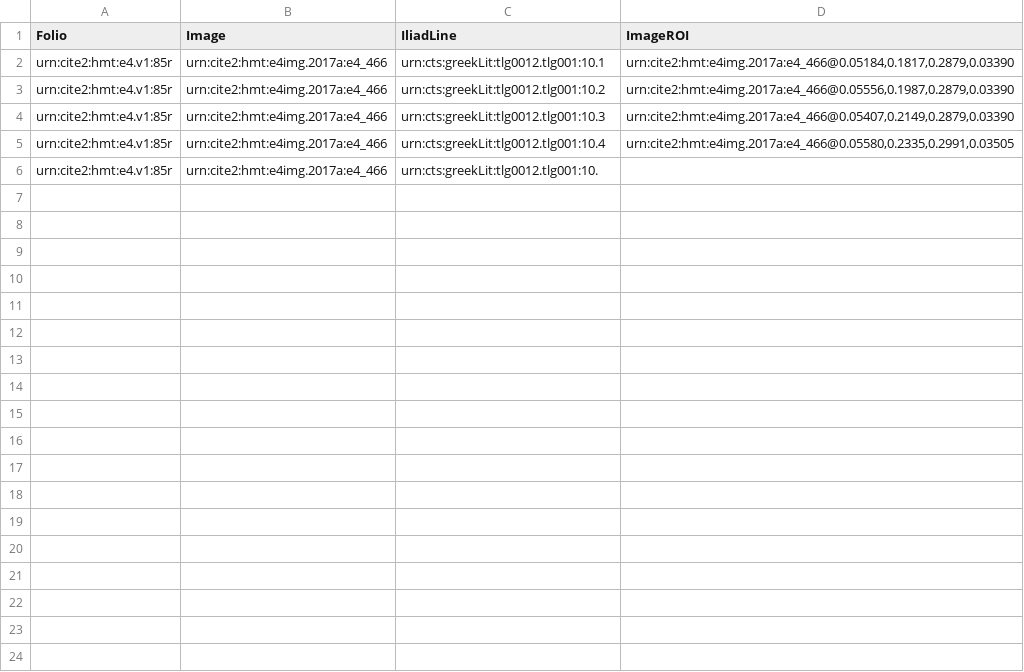
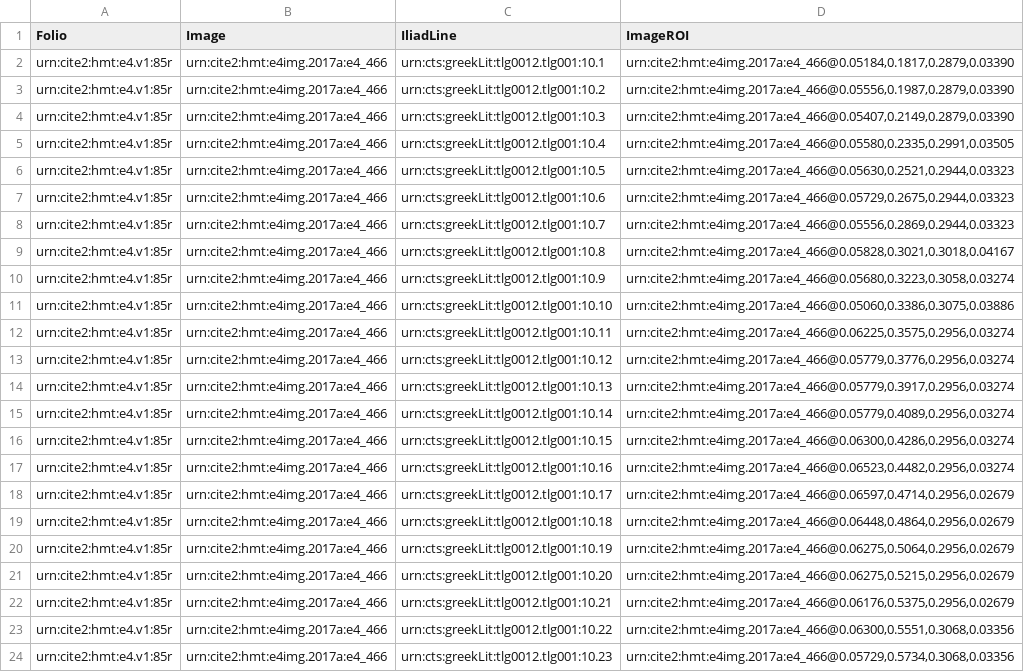
Before and after one commit to hmteditors/furman_OmegaOneTwelve, a CSV file: lineInventory_85r.csv, drawn as a sheet; only a part is shown; the shorter side is filled out with more unchanged rows; the diff covers the shown part only; the diff names each change by its address in the sheet, - before the commit and + after, or states it on an @@ line.

Commit message:
Up to line 26

```diff
--- a/lineInventory_85r.csv
+++ b/lineInventory_85r.csv
+row 6: urn:cite2:hmt:e4.v1:85r | urn:cite2:hmt:e4img.2017a:e4_466 | urn:cts:greekLit:tlg0012.tlg001:10.5 | urn:cite2:hmt:e4img.2017a:e4_466@0.05630,0.2521,0.2944,0.03323
+row 7: urn:cite2:hmt:e4.v1:85r | urn:cite2:hmt:e4img.2017a:e4_466 | urn:cts:greekLit:tlg0012.tlg001:10.6 | urn:cite2:hmt:e4img.2017a:e4_466@0.05729,0.2675,0.2944,0.03323
+row 8: urn:cite2:hmt:e4.v1:85r | urn:cite2:hmt:e4img.2017a:e4_466 | urn:cts:greekLit:tlg0012.tlg001:10.7 | urn:cite2:hmt:e4img.2017a:e4_466@0.05556,0.2869,0.2944,0.03323
+row 9: urn:cite2:hmt:e4.v1:85r | urn:cite2:hmt:e4img.2017a:e4_466 | urn:cts:greekLit:tlg0012.tlg001:10.8 | urn:cite2:hmt:e4img.2017a:e4_466@0.05828,0.3021,0.3018,0.04167
+row 10: urn:cite2:hmt:e4.v1:85r | urn:cite2:hmt:e4img.2017a:e4_466 | urn:cts:greekLit:tlg0012.tlg001:10.9 | urn:cite2:hmt:e4img.2017a:e4_466@0.05680,0.3223,0.3058,0.03274
+row 11: urn:cite2:hmt:e4.v1:85r | urn:cite2:hmt:e4img.2017a:e4_466 | urn:cts:greekLit:tlg0012.tlg001:10.10 | urn:cite2:hmt:e4img.2017a:e4_466@0.05060,0.3386,0.3075,0.03886
+row 12: urn:cite2:hmt:e4.v1:85r | urn:cite2:hmt:e4img.2017a:e4_466 | urn:cts:greekLit:tlg0012.tlg001:10.11 | urn:cite2:hmt:e4img.2017a:e4_466@0.06225,0.3575,0.2956,0.03274
+row 13: urn:cite2:hmt:e4.v1:85r | urn:cite2:hmt:e4img.2017a:e4_466 | urn:cts:greekLit:tlg0012.tlg001:10.12 | urn:cite2:hmt:e4img.2017a:e4_466@0.05779,0.3776,0.2956,0.03274
+row 14: urn:cite2:hmt:e4.v1:85r | urn:cite2:hmt:e4img.2017a:e4_466 | urn:cts:greekLit:tlg0012.tlg001:10.13 | urn:cite2:hmt:e4img.2017a:e4_466@0.05779,0.3917,0.2956,0.03274
+row 15: urn:cite2:hmt:e4.v1:85r | urn:cite2:hmt:e4img.2017a:e4_466 | urn:cts:greekLit:tlg0012.tlg001:10.14 | urn:cite2:hmt:e4img.2017a:e4_466@0.05779,0.4089,0.2956,0.03274
+row 16: urn:cite2:hmt:e4.v1:85r | urn:cite2:hmt:e4img.2017a:e4_466 | urn:cts:greekLit:tlg0012.tlg001:10.15 | urn:cite2:hmt:e4img.2017a:e4_466@0.06300,0.4286,0.2956,0.03274
+row 17: urn:cite2:hmt:e4.v1:85r | urn:cite2:hmt:e4img.2017a:e4_466 | urn:cts:greekLit:tlg0012.tlg001:10.16 | urn:cite2:hmt:e4img.2017a:e4_466@0.06523,0.4482,0.2956,0.03274
+row 18: urn:cite2:hmt:e4.v1:85r | urn:cite2:hmt:e4img.2017a:e4_466 | urn:cts:greekLit:tlg0012.tlg001:10.17 | urn:cite2:hmt:e4img.2017a:e4_466@0.06597,0.4714,0.2956,0.02679
+row 19: urn:cite2:hmt:e4.v1:85r | urn:cite2:hmt:e4img.2017a:e4_466 | urn:cts:greekLit:tlg0012.tlg001:10.18 | urn:cite2:hmt:e4img.2017a:e4_466@0.06448,0.4864,0.2956,0.02679
+row 20: urn:cite2:hmt:e4.v1:85r | urn:cite2:hmt:e4img.2017a:e4_466 | urn:cts:greekLit:tlg0012.tlg001:10.19 | urn:cite2:hmt:e4img.2017a:e4_466@0.06275,0.5064,0.2956,0.02679
+row 21: urn:cite2:hmt:e4.v1:85r | urn:cite2:hmt:e4img.2017a:e4_466 | urn:cts:greekLit:tlg0012.tlg001:10.20 | urn:cite2:hmt:e4img.2017a:e4_466@0.06275,0.5215,0.2956,0.02679
+row 22: urn:cite2:hmt:e4.v1:85r | urn:cite2:hmt:e4img.2017a:e4_466 | urn:cts:greekLit:tlg0012.tlg001:10.21 | urn:cite2:hmt:e4img.2017a:e4_466@0.06176,0.5375,0.2956,0.02679
+row 23: urn:cite2:hmt:e4.v1:85r | urn:cite2:hmt:e4img.2017a:e4_466 | urn:cts:greekLit:tlg0012.tlg001:10.22 | urn:cite2:hmt:e4img.2017a:e4_466@0.06300,0.5551,0.3068,0.03356
+row 24: urn:cite2:hmt:e4.v1:85r | urn:cite2:hmt:e4img.2017a:e4_466 | urn:cts:greekLit:tlg0012.tlg001:10.23 | urn:cite2:hmt:e4img.2017a:e4_466@0.05729,0.5734,0.3068,0.03356
```
Also changed, not shown: 17 added rows elsewhere in this file.
